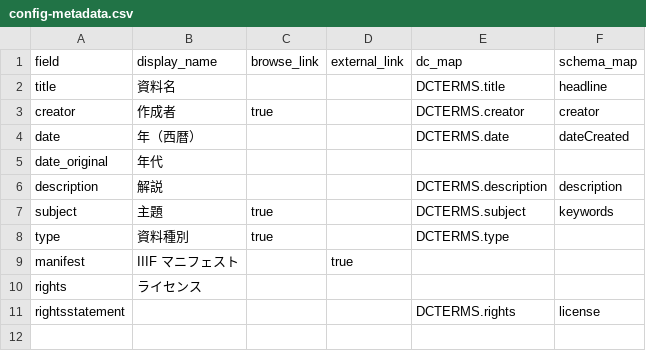
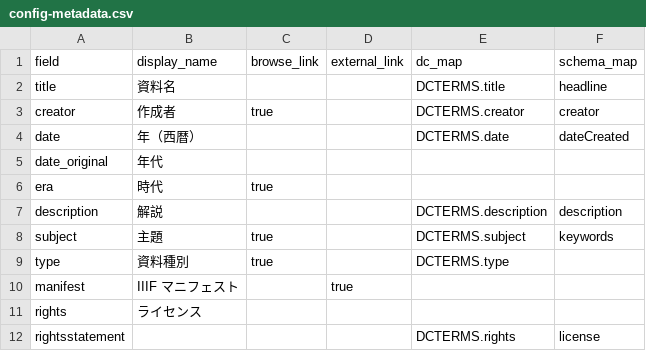
Before and after one commit to nakamura196/cb-howto-demo, a CSV file: _data/config-metadata.csv, drawn as a sheet; the diff names each change by its address in the sheet, - before the commit and + after, or states it on an @@ line.

```diff
--- a/_data/config-metadata.csv
+++ b/_data/config-metadata.csv
+row 6: era | 時代 | true
```
Also changed, not shown: _data/agri.csv, 6 other files.
